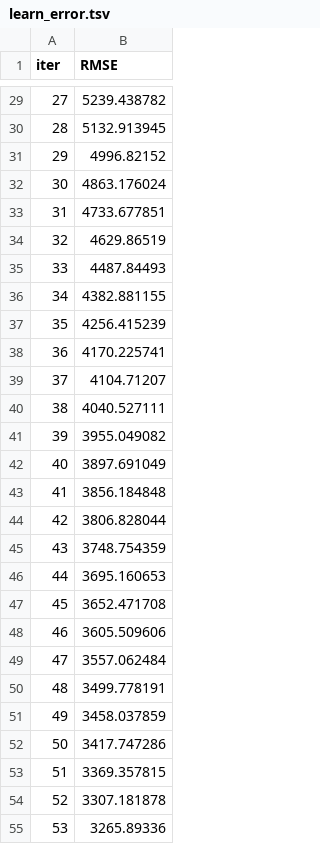
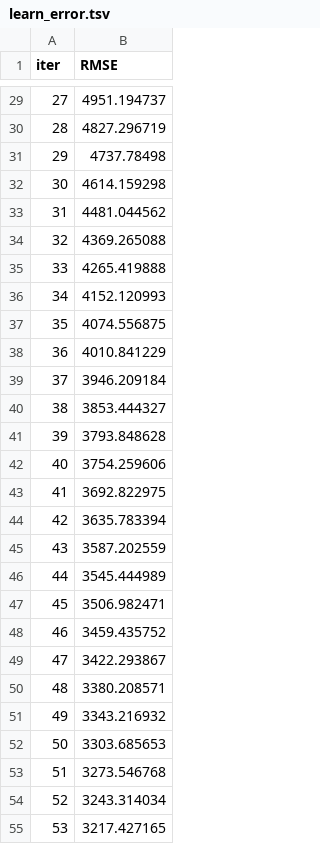
Before and after one commit to gokulramanan920/gdp_forecasting_platform, a TSV file: backend/catboost_info/learn_error.tsv, drawn as a sheet; only a part is shown, gaps mark what is left out; the diff covers the shown part only.

```diff
--- a/backend/catboost_info/learn_error.tsv
+++ b/backend/catboost_info/learn_error.tsv
@@ -29,27 +29,27 @@ iter	RMSE
-27	5239.438782
-28	5132.913945
-29	4996.82152
-30	4863.176024
-31	4733.677851
-32	4629.86519
-33	4487.84493
-34	4382.881155
-35	4256.415239
-36	4170.225741
-37	4104.71207
-38	4040.527111
-39	3955.049082
-40	3897.691049
-41	3856.184848
-42	3806.828044
-43	3748.754359
-44	3695.160653
-45	3652.471708
-46	3605.509606
-47	3557.062484
-48	3499.778191
-49	3458.037859
-50	3417.747286
-51	3369.357815
-52	3307.181878
-53	3265.89336
+27	4951.194737
+28	4827.296719
+29	4737.78498
+30	4614.159298
+31	4481.044562
+32	4369.265088
+33	4265.419888
+34	4152.120993
+35	4074.556875
+36	4010.841229
+37	3946.209184
+38	3853.444327
+39	3793.848628
+40	3754.259606
+41	3692.822975
+42	3635.783394
+43	3587.202559
+44	3545.444989
+45	3506.982471
+46	3459.435752
+47	3422.293867
+48	3380.208571
+49	3343.216932
+50	3303.685653
+51	3273.546768
+52	3243.314034
+53	3217.427165
```
Also changed, not shown: 73 edited cells elsewhere in this file, backend/catboost_info/time_left.tsv, 2 other files.
